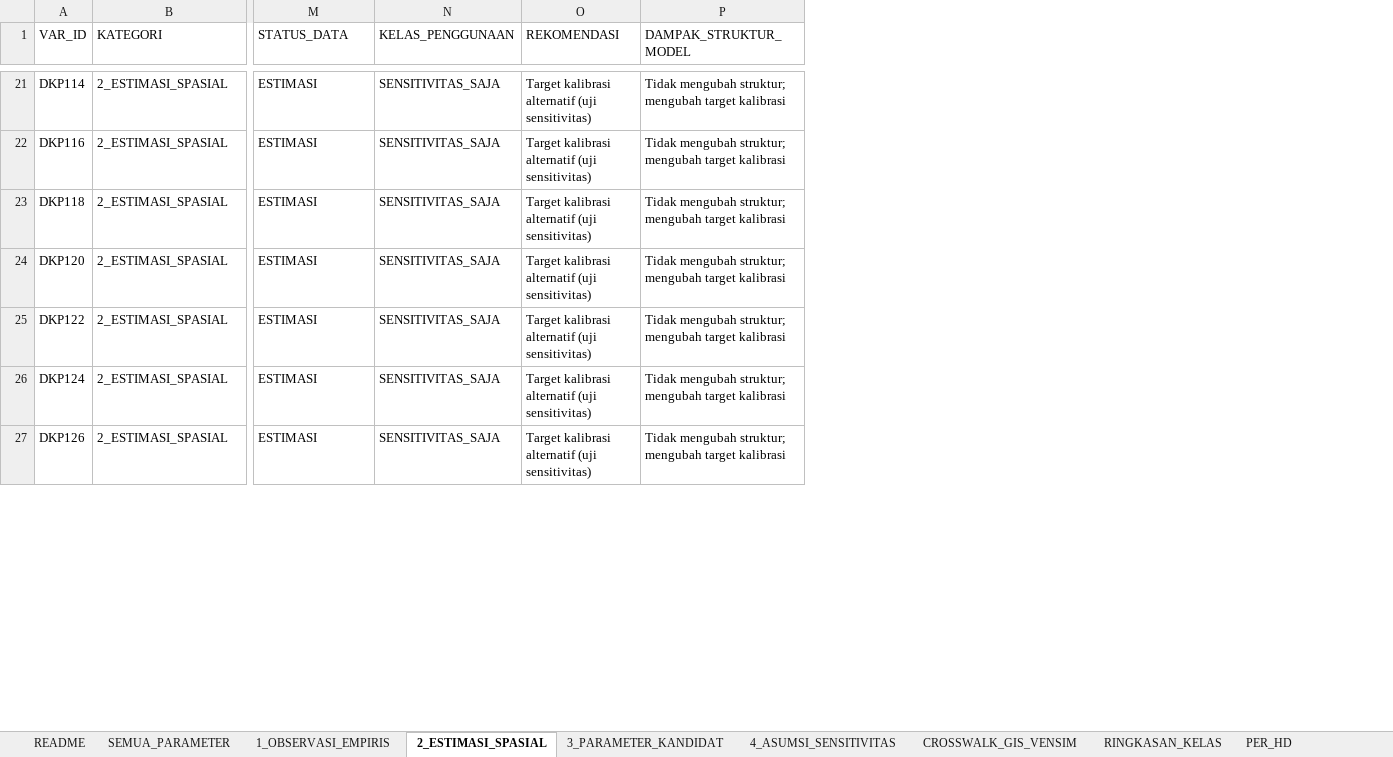
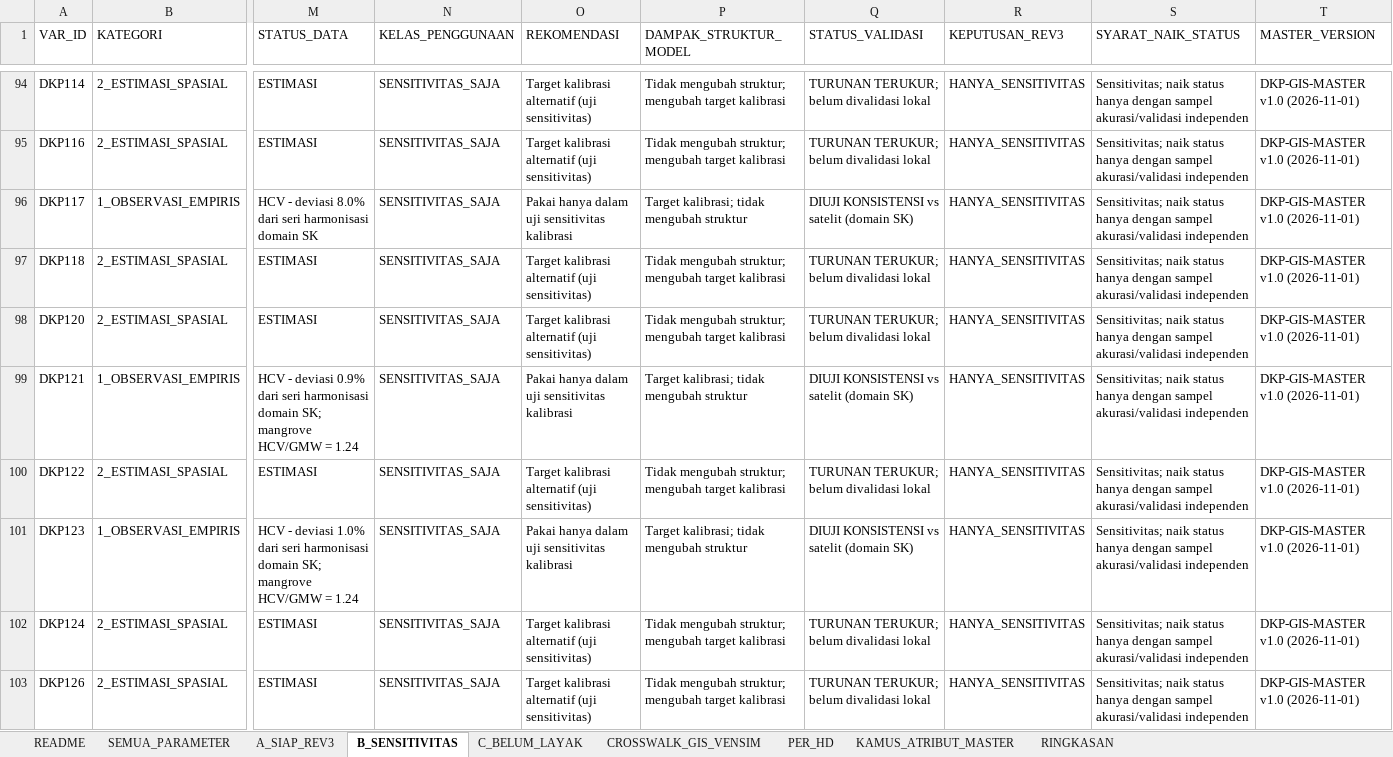
Before and after one commit to revoliaaa/revi, an Excel workbook: delta-kapuas-gis/08_FINAL_FOR_VENSIM/03_VENSIM_INPUT/DKP_VENSIM_SPATIAL_PARAMETERS.xlsx, sheet B_SENSITIVITAS, drawn as a sheet; only a part is shown, gaps mark what is left out; values as stored, in another font and other column widths than the file's, no borders; rows hold the shown columns only; the diff covers the shown part only; the diff names each change by its address in the sheet, - before the commit and + after, or states it on an @@ line.

```diff
--- a/delta-kapuas-gis/08_FINAL_FOR_VENSIM/03_VENSIM_INPUT/DKP_VENSIM_SPATIAL_PARAMETERS.xlsx (sheet B_SENSITIVITAS)
+++ b/delta-kapuas-gis/08_FINAL_FOR_VENSIM/03_VENSIM_INPUT/DKP_VENSIM_SPATIAL_PARAMETERS.xlsx (sheet B_SENSITIVITAS)
-sheet tab: 1_OBSERVASI_EMPIRIS
+sheet tab: A_SIAP_REV3
-sheet tab: 2_ESTIMASI_SPASIAL
+sheet tab: B_SENSITIVITAS
-sheet tab: 3_PARAMETER_KANDIDAT
+sheet tab: C_BELUM_LAYAK
-sheet tab: RINGKASAN_KELAS
+sheet tab: KAMUS_ATRIBUT_MASTER
-sheet tab: 4_ASUMSI_SENSITIVITAS
+sheet tab: RINGKASAN
@@ sheet tab order changed: README | SEMUA_PARAMETER | A_SIAP_REV3 | B_SENSITIVITAS | C_BELUM_LAYAK | CROSSWALK_GIS_VENSIM | PER_HD | KAMUS_ATRIBUT_MASTER | RINGKASAN @@
+column Q (STATUS_VALIDASI), rows 94-95: TURUNAN TERUKUR; belum divalidasi lokal | TURUNAN TERUKUR; belum divalidasi lokal; rows 97-98: TURUNAN TERUKUR; belum divalidasi lokal | TURUNAN TERUKUR; belum divalidasi lokal; row 100: TURUNAN TERUKUR; belum divalidasi lokal; rows 102-103: TURUNAN TERUKUR; belum divalidasi lokal | TURUNAN TERUKUR; belum divalidasi lokal
+column R (KEPUTUSAN_REV3), rows 94-95: HANYA_SENSITIVITAS | HANYA_SENSITIVITAS; rows 97-98: HANYA_SENSITIVITAS | HANYA_SENSITIVITAS; row 100: HANYA_SENSITIVITAS; rows 102-103: HANYA_SENSITIVITAS | HANYA_SENSITIVITAS
+column S (SYARAT_NAIK_STATUS), rows 94-95: Sensitivitas; naik status hanya dengan sampel akurasi/validasi independen | Sensitivitas; naik status hanya dengan sampel akurasi/validasi independen; rows 97-98: Sensitivitas; naik status hanya dengan sampel akurasi/validasi independen | Sensitivitas; naik status hanya dengan sampel akurasi/validasi independen; row 100: Sensitivitas; naik status hanya dengan sampel akurasi/validasi independen; rows 102-103: Sensitivitas; naik status hanya dengan sampel akurasi/validasi independen | Sensitivitas; naik status hanya dengan sampel akurasi/validasi independen
+column T (MASTER_VERSION), rows 94-95: DKP-GIS-MASTER v1.0 (2026-11-01) | DKP-GIS-MASTER v1.0 (2026-11-01); rows 97-98: DKP-GIS-MASTER v1.0 (2026-11-01) | DKP-GIS-MASTER v1.0 (2026-11-01); row 100: DKP-GIS-MASTER v1.0 (2026-11-01); rows 102-103: DKP-GIS-MASTER v1.0 (2026-11-01) | DKP-GIS-MASTER v1.0 (2026-11-01)
+row 96: DKP117 | 1_OBSERVASI_EMPIRIS | HCV - deviasi 8.0% dari seri harmonisasi domain SK | SENSITIVITAS_SAJA | Pakai hanya dalam uji sensitivitas kalibrasi | Target kalibrasi; tidak mengubah struktur | DIUJI KONSISTENSI vs satelit (domain SK) | HANYA_SENSITIVITAS | Sensitivitas; naik status hanya dengan sampel akurasi/validasi independen | DKP-GIS-MASTER v1.0 (2026-11-01)
+row 99: DKP121 | 1_OBSERVASI_EMPIRIS | HCV - deviasi 0.9% dari seri harmonisasi domain SK; mangrove HCV/GMW = 1.24 | SENSITIVITAS_SAJA | Pakai hanya dalam uji sensitivitas kalibrasi | Target kalibrasi; tidak mengubah struktur | DIUJI KONSISTENSI vs satelit (domain SK) | HANYA_SENSITIVITAS | Sensitivitas; naik status hanya dengan sampel akurasi/validasi independen | DKP-GIS-MASTER v1.0 (2026-11-01)
+row 101: DKP123 | 1_OBSERVASI_EMPIRIS | HCV - deviasi 1.0% dari seri harmonisasi domain SK; mangrove HCV/GMW = 1.24 | SENSITIVITAS_SAJA | Pakai hanya dalam uji sensitivitas kalibrasi | Target kalibrasi; tidak mengubah struktur | DIUJI KONSISTENSI vs satelit (domain SK) | HANYA_SENSITIVITAS | Sensitivitas; naik status hanya dengan sampel akurasi/validasi independen | DKP-GIS-MASTER v1.0 (2026-11-01)
```
Also changed, not shown: 80 added rows and 1 removed row elsewhere in this sheet, sheet C_BELUM_LAYAK, sheet A_SIAP_REV3, sheet KAMUS_ATRIBUT_MASTER, sheet SEMUA_PARAMETER, sheet README, sheet PER_HD, 25 other files.
